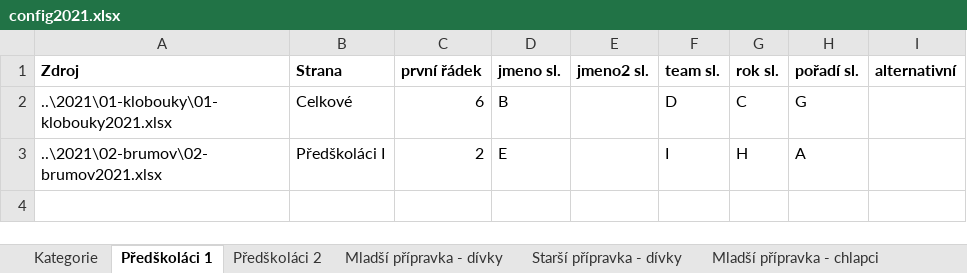
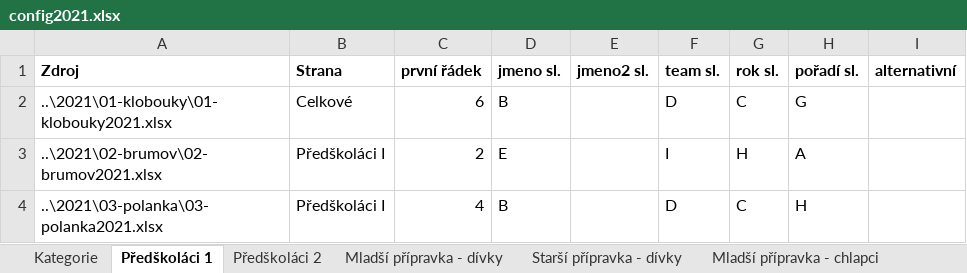
Before and after one commit to pavelchuchma/vkct, an Excel workbook: processor/config2021.xlsx, sheet Předškoláci 1, drawn as a sheet; values as stored, in another font and other column widths than the file's, no borders; the diff names each change by its address in the sheet, - before the commit and + after, or states it on an @@ line.

```diff
--- a/processor/config2021.xlsx (sheet Předškoláci 1)
+++ b/processor/config2021.xlsx (sheet Předškoláci 1)
+row 4: ..\2021\03-polanka\03-polanka2021.xlsx | Předškoláci I | 4 | B |  | D | C | H
```
Also changed, not shown: sheet Mladší přípravka - chlapci, sheet Starší přípravka - dívky, sheet Juniorky, sheet Mladší přípravka - dívky, sheet Starší žáci, sheet Předškoláci 2, 10 more sheets, 2 other files.
